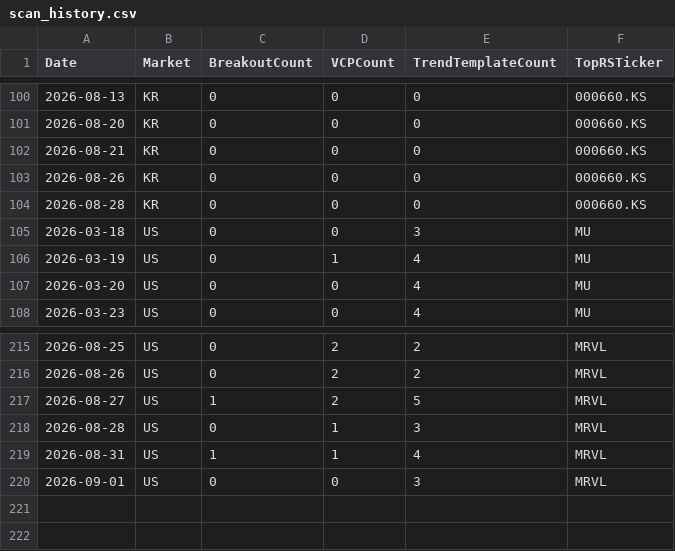
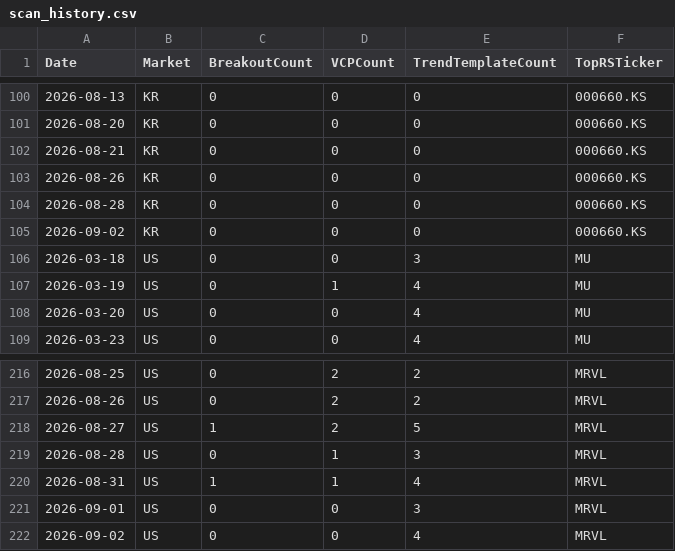
Before and after one commit to hkmoon/mark, a CSV file: report_history/scan_history.csv, drawn as a sheet; only a part is shown, gaps mark what is left out.

```diff
--- a/report_history/scan_history.csv
+++ b/report_history/scan_history.csv
@@ -104,2 +104,3 @@ Date,Market,BreakoutCount,VCPCount,TrendTemplateCount,TopRSTicker
 2026-08-28,KR,0,0,0,000660.KS
+2026-09-02,KR,0,0,0,000660.KS
 2026-03-18,US,0,0,3,MU
@@ -220 +221,2 @@ Date,Market,BreakoutCount,VCPCount,TrendTemplateCount,TopRSTicker
 2026-09-01,US,0,0,3,MRVL
+2026-09-02,US,0,0,4,MRVL
```
